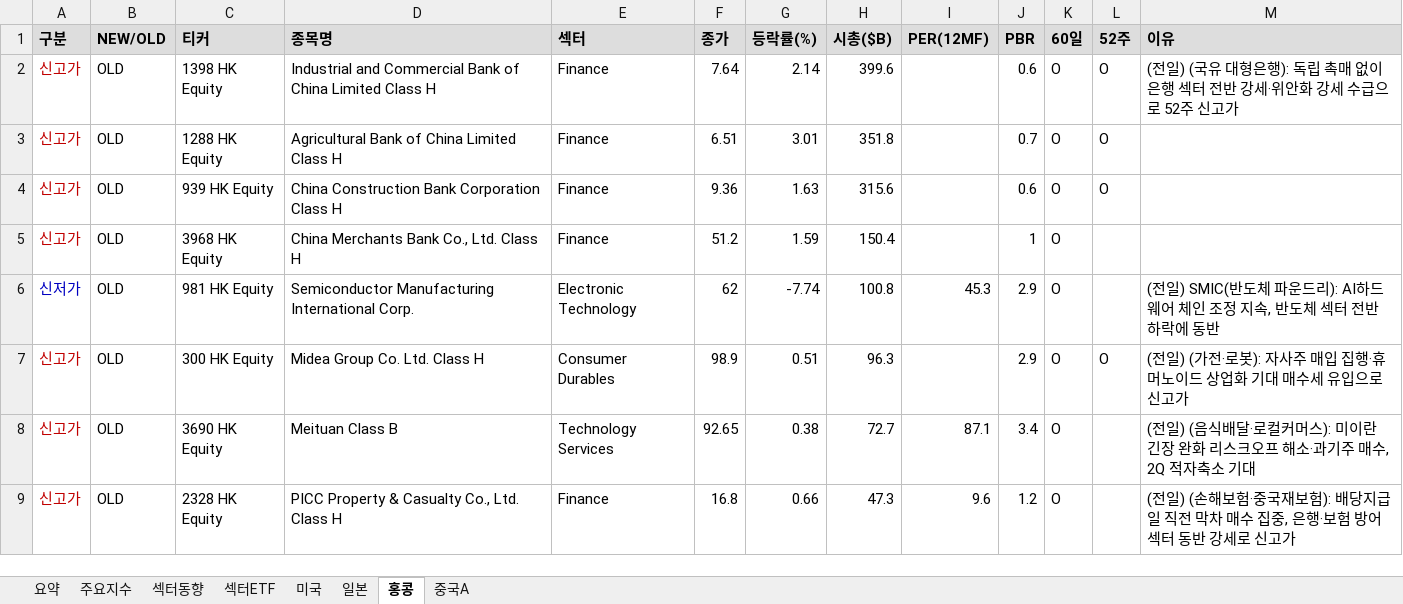
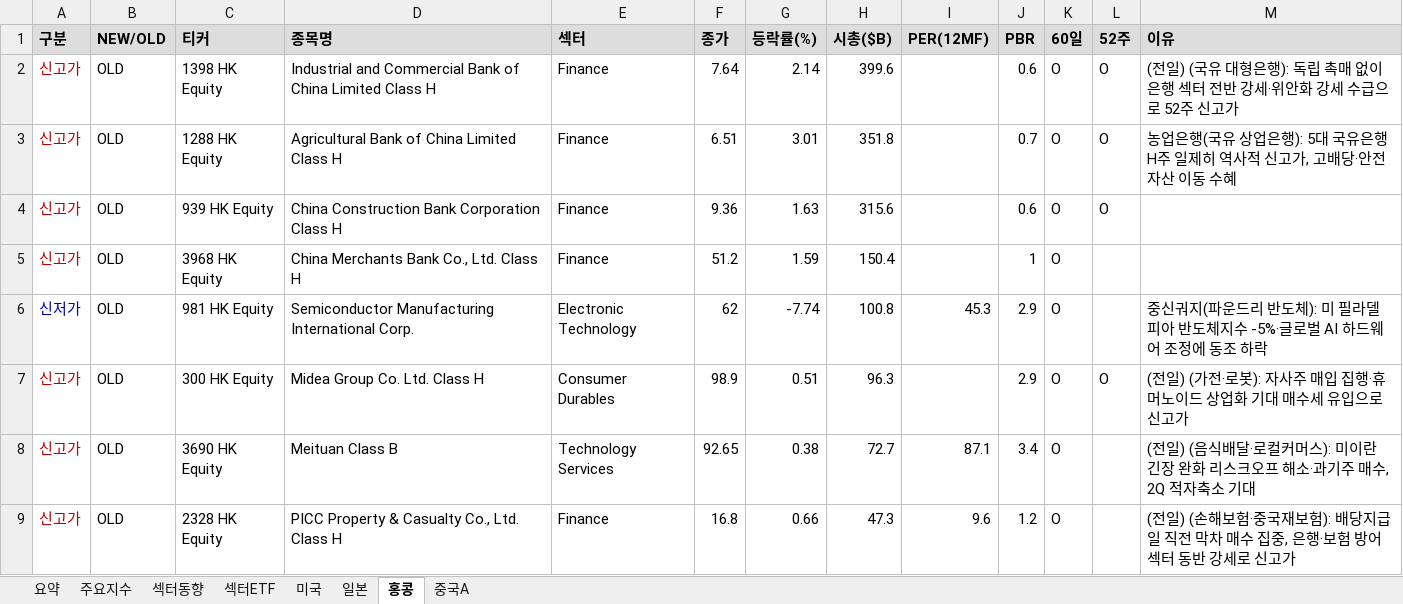
Before and after one commit to cm1n/highlowscreen, an Excel workbook: 신고신저가_20260731.xlsx, sheet 홍콩, drawn as a sheet; only a part is shown; values as stored, in another font and other column widths than the file's, no borders; the diff covers the shown part only; the diff names each change by its address in the sheet, - before the commit and + after, or states it on an @@ line.

```diff
--- a/신고신저가_20260731.xlsx (sheet 홍콩)
+++ b/신고신저가_20260731.xlsx (sheet 홍콩)
-M3 (이유): (empty)
+M3 (이유): 농업은행(국유 상업은행): 5대 국유은행 H주 일제히 역사적 신고가, 고배당·안전자산 이동 수혜
-M6 (이유): (전일) SMIC(반도체 파운드리): AI하드웨어 체인 조정 지속, 반도체 섹터 전반 하락에 동반
+M6 (이유): 중신궈지(파운드리 반도체): 미 필라델피아 반도체지수 -5%·글로벌 AI 하드웨어 조정에 동조 하락
```
Also changed, not shown: 7 edited cells elsewhere in this sheet, sheet 미국, sheet 중국A, sheet 일본, 1 other file.
